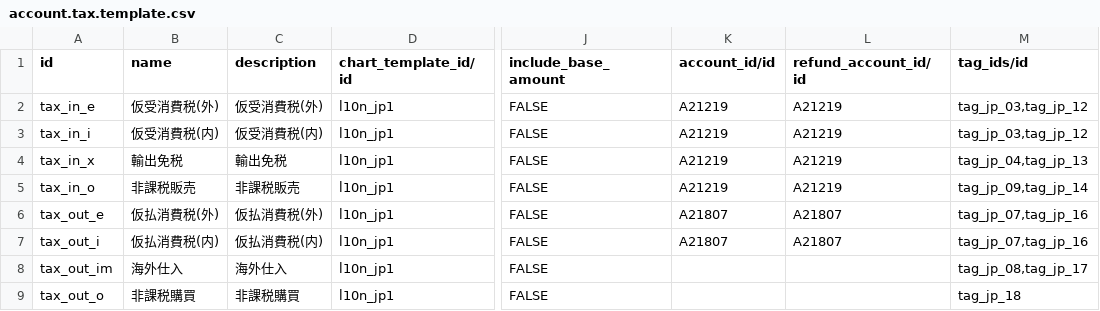
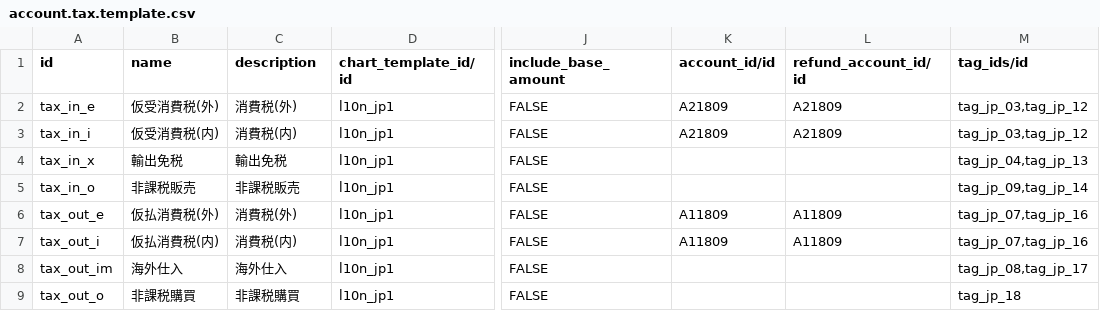
Before and after one commit to cogitoweb/OCB, a CSV file: addons/l10n_jp/data/account.tax.template.csv, drawn as a sheet; only a part is shown, gaps mark what is left out; the diff names each change by its address in the sheet, - before the commit and + after, or states it on an @@ line.

```diff
--- a/addons/l10n_jp/data/account.tax.template.csv
+++ b/addons/l10n_jp/data/account.tax.template.csv
-C2 (description): 仮受消費税(外)
+C2 (description): 消費税(外)
-K2:K3 (account_id/id): A21219
+K2:K3 (account_id/id): A21809
-L2:L3 (refund_account_id/id): A21219
+L2:L3 (refund_account_id/id): A21809
-C3 (description): 仮受消費税(内)
+C3 (description): 消費税(内)
-K4:K5 (account_id/id): A21219
+K4:K5 (account_id/id): (empty)
-L4:L5 (refund_account_id/id): A21219
+L4:L5 (refund_account_id/id): (empty)
-C6 (description): 仮払消費税(外)
+C6 (description): 消費税(外)
-K6:K7 (account_id/id): A21807
+K6:K7 (account_id/id): A11809
-L6:L7 (refund_account_id/id): A21807
+L6:L7 (refund_account_id/id): A11809
-C7 (description): 仮払消費税(内)
+C7 (description): 消費税(内)
```
Also changed, not shown: addons/l10n_jp/data/account.account.template.csv, 2 other files.
